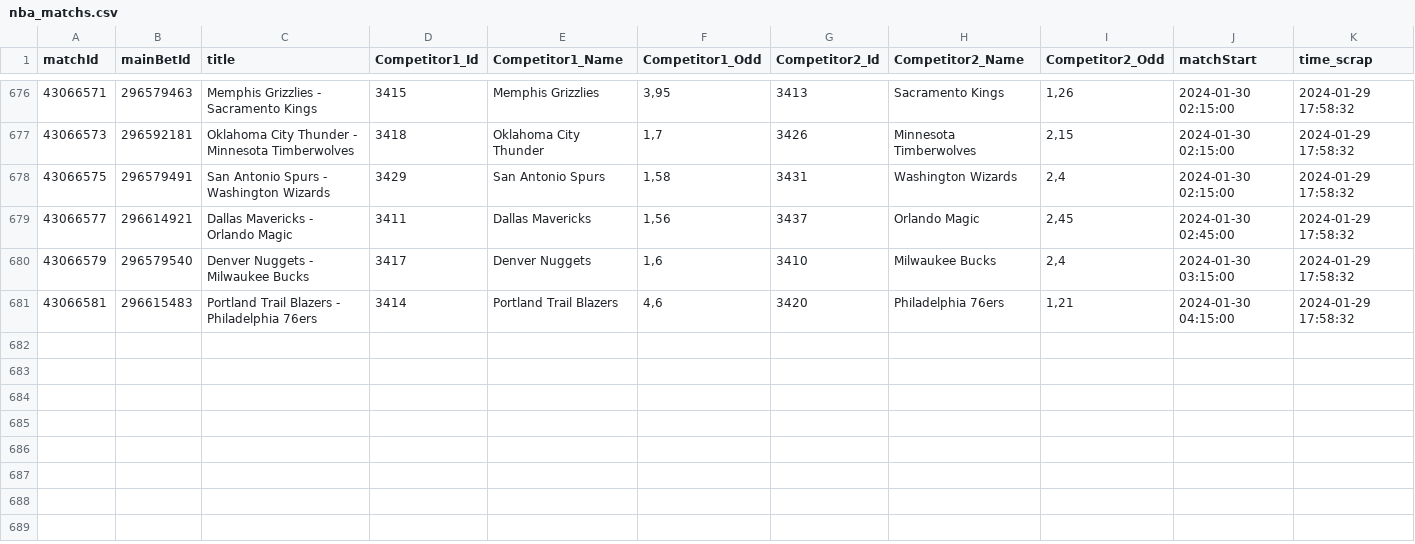
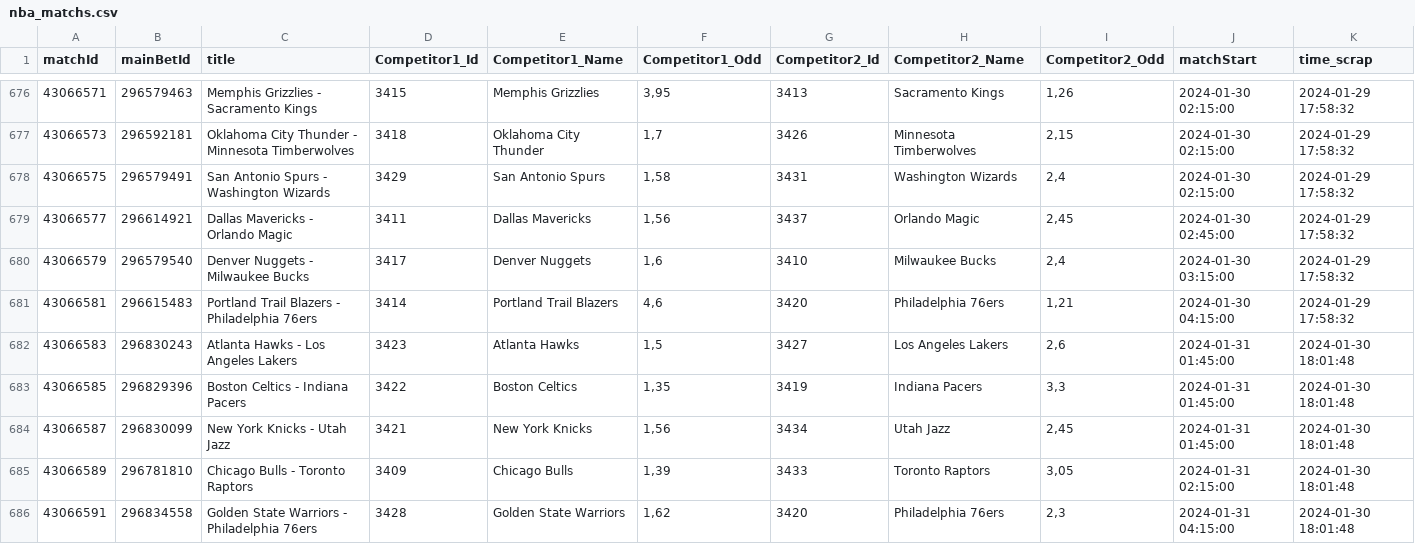
Before and after one commit to Alexis-vs/winaRaque, a CSV file: inst/extdata/nba_matchs.csv, drawn as a sheet; only a part is shown, gaps mark what is left out; the diff names each change by its address in the sheet, - before the commit and + after, or states it on an @@ line.

Commit message:
Add nba matchs in data

```diff
--- a/inst/extdata/nba_matchs.csv
+++ b/inst/extdata/nba_matchs.csv
+row 682: 43066583 | 296830243 | Atlanta Hawks - Los Angeles Lakers | 3423 | Atlanta Hawks | 1,5 | 3427 | Los Angeles Lakers | 2,6 | 2024-01-31 01:45:00 | 2024-01-30 18:01:48
+row 683: 43066585 | 296829396 | Boston Celtics - Indiana Pacers | 3422 | Boston Celtics | 1,35 | 3419 | Indiana Pacers | 3,3 | 2024-01-31 01:45:00 | 2024-01-30 18:01:48
+row 684: 43066587 | 296830099 | New York Knicks - Utah Jazz | 3421 | New York Knicks | 1,56 | 3434 | Utah Jazz | 2,45 | 2024-01-31 01:45:00 | 2024-01-30 18:01:48
+row 685: 43066589 | 296781810 | Chicago Bulls - Toronto Raptors | 3409 | Chicago Bulls | 1,39 | 3433 | Toronto Raptors | 3,05 | 2024-01-31 02:15:00 | 2024-01-30 18:01:48
+row 686: 43066591 | 296834558 | Golden State Warriors - Philadelphia 76ers | 3428 | Golden State Warriors | 1,62 | 3420 | Philadelphia 76ers | 2,3 | 2024-01-31 04:15:00 | 2024-01-30 18:01:48
```
